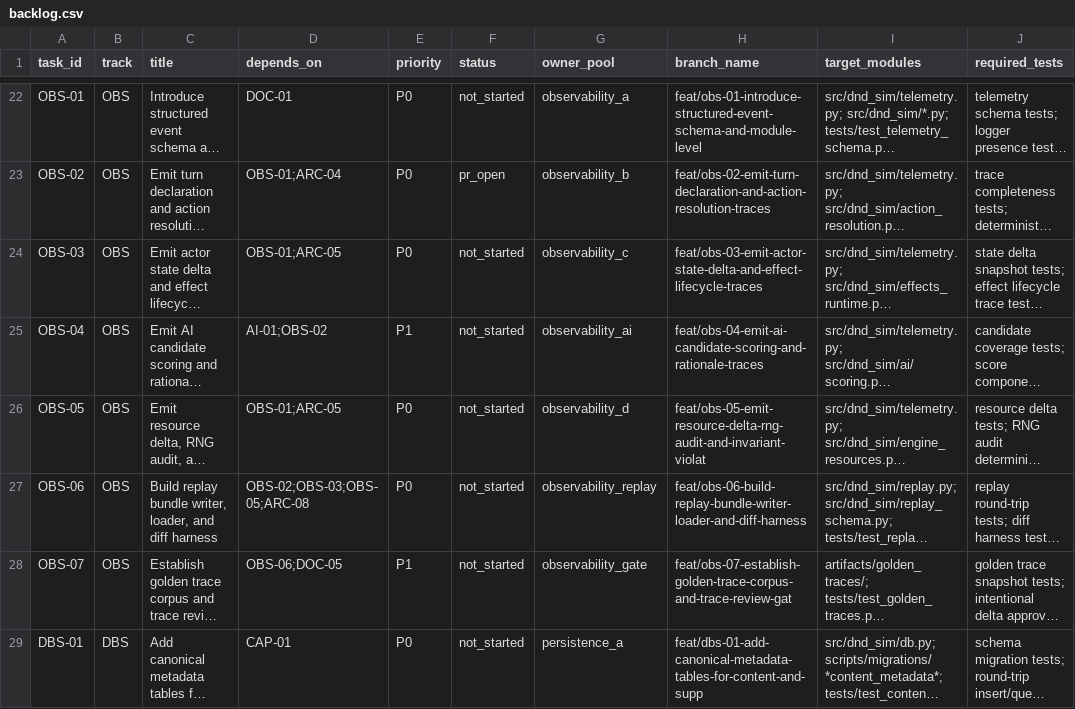
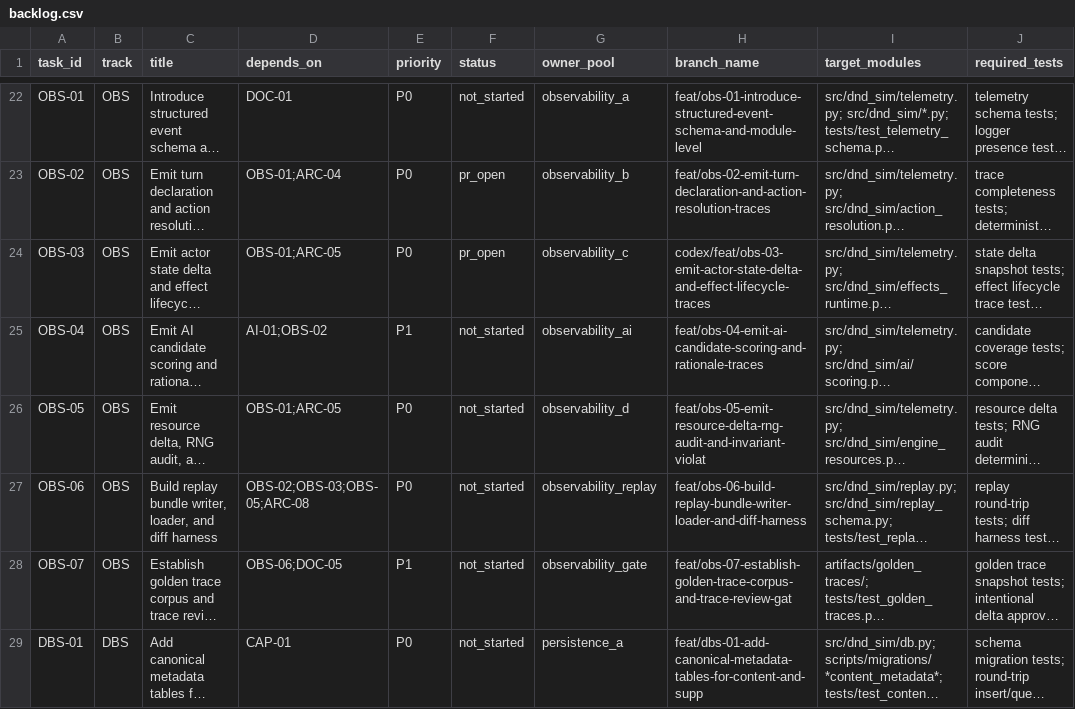
Before and after one commit to rputnam0/dnd_sim, a CSV file: docs/program/backlog.csv, drawn as a sheet; only a part is shown, gaps mark what is left out; long unchanged cells end in …; the diff names each change by its address in the sheet, - before the commit and + after, or states it on an @@ line.

Commit message:
Sync OBS-03 backlog and status board for PR #129

```diff
--- a/docs/program/backlog.csv
+++ b/docs/program/backlog.csv
-F24 (status): not_started
+F24 (status): pr_open
-H24 (branch_name): feat/obs-03-emit-actor-state-delta-and-effect-lifecycle-traces
+H24 (branch_name): codex/feat/obs-03-emit-actor-state-delta-and-effect-lifecycle-traces
```
Also changed, not shown: 1 other file.
